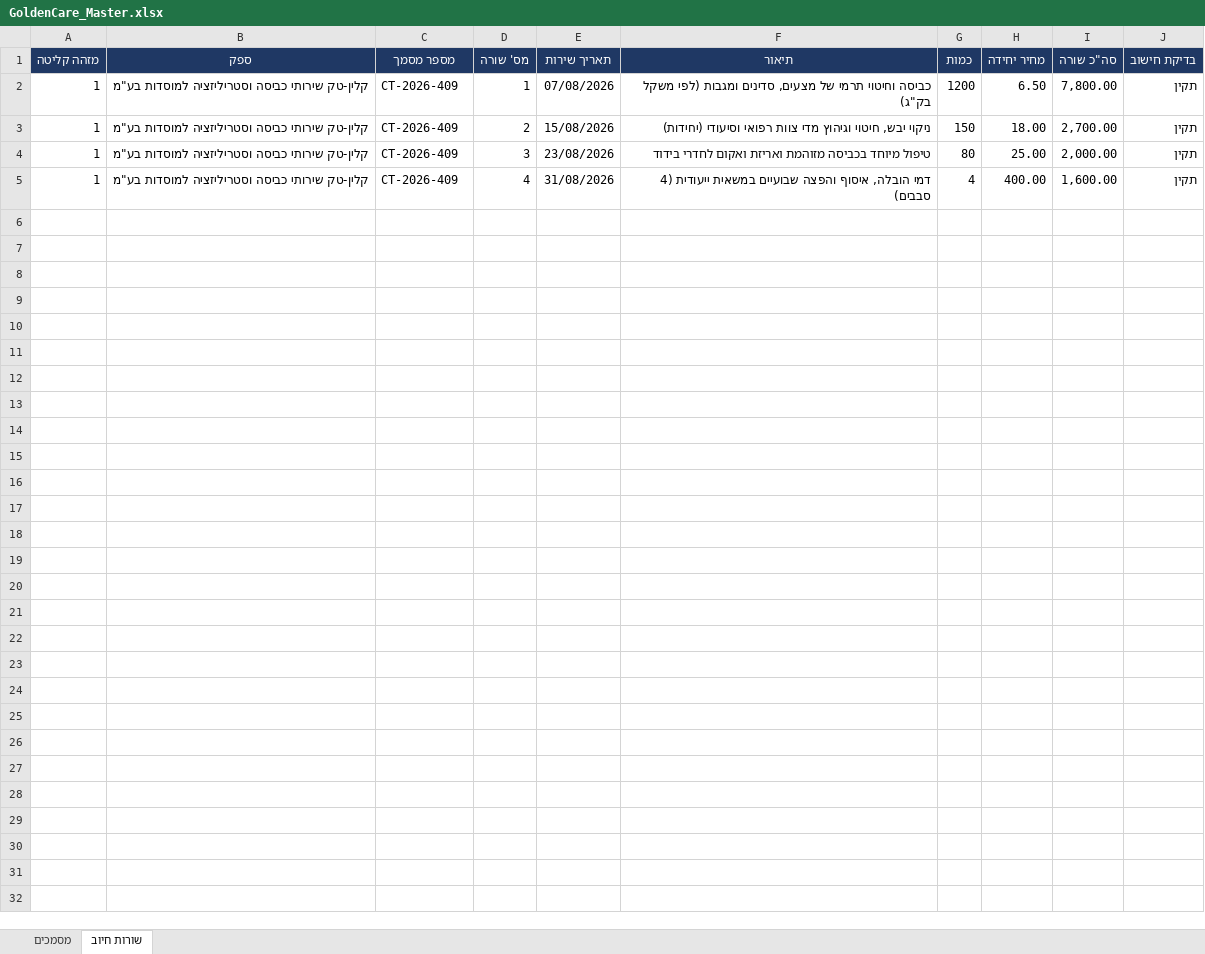
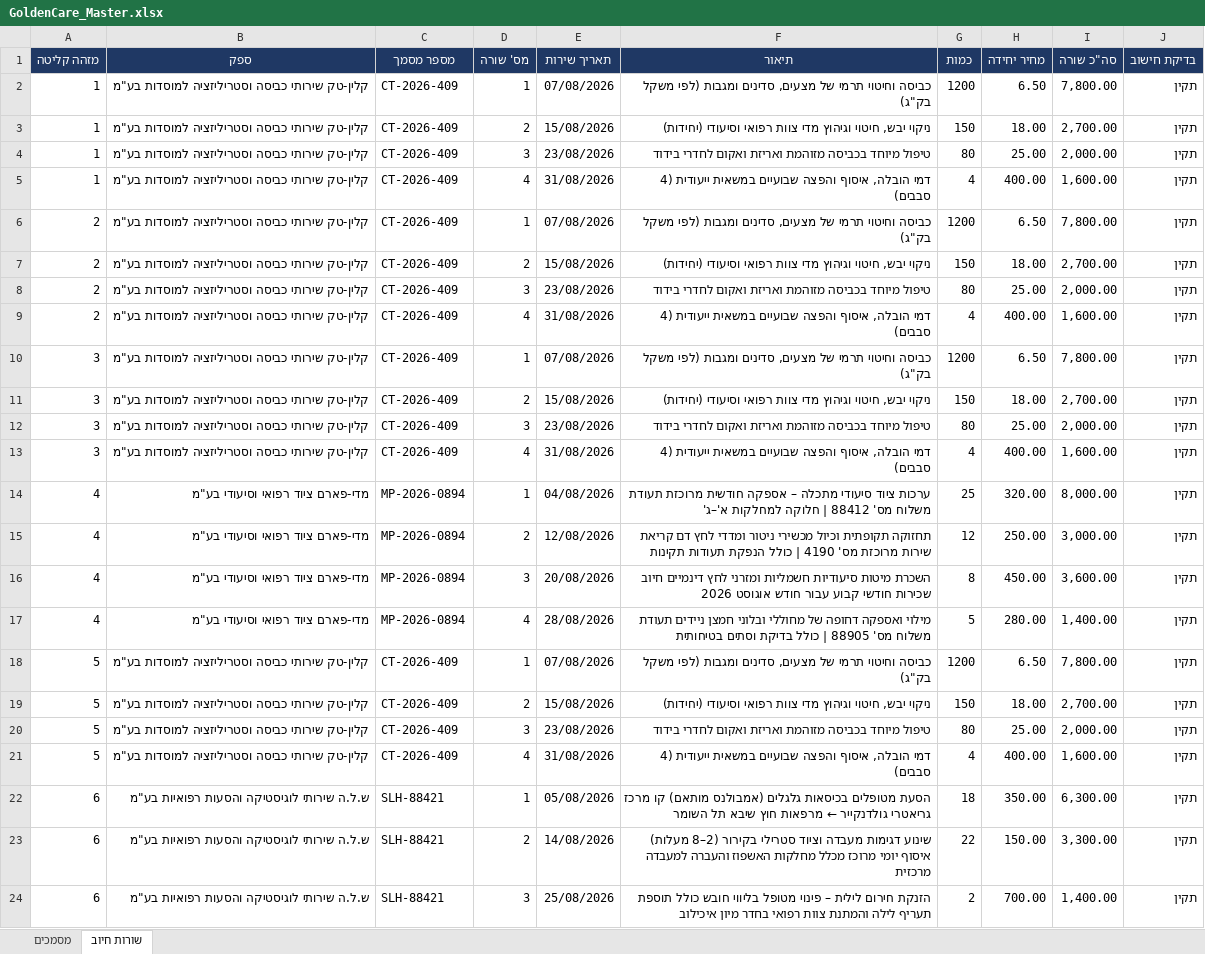
Before and after one commit to GuyC21/mailToExcelAutomation, an Excel workbook: data/GoldenCare_Master.xlsx, sheet שורות חיוב, drawn as a sheet; values as stored, in another font and other column widths than the file's, no borders; the diff names each change by its address in the sheet, - before the commit and + after, or states it on an @@ line.

```diff
--- a/data/GoldenCare_Master.xlsx (sheet שורות חיוב)
+++ b/data/GoldenCare_Master.xlsx (sheet שורות חיוב)
+row 6: 2 | קלין-טק שירותי כביסה וסטריליזציה למוסדות בע"מ | CT-2026-409 | 1 | 07/08/2026 | כביסה וחיטוי תרמי של מצעים, סדינים ומגבות (לפי משקל בק"ג) | 1200 | 6.50 | 7,800.00 | תקין
+row 7: 2 | קלין-טק שירותי כביסה וסטריליזציה למוסדות בע"מ | CT-2026-409 | 2 | 15/08/2026 | ניקוי יבש, חיטוי וגיהוץ מדי צוות רפואי וסיעודי (יחידות) | 150 | 18.00 | 2,700.00 | תקין
+row 8: 2 | קלין-טק שירותי כביסה וסטריליזציה למוסדות בע"מ | CT-2026-409 | 3 | 23/08/2026 | טיפול מיוחד בכביסה מזוהמת ואריזת ואקום לחדרי בידוד | 80 | 25.00 | 2,000.00 | תקין
+row 9: 2 | קלין-טק שירותי כביסה וסטריליזציה למוסדות בע"מ | CT-2026-409 | 4 | 31/08/2026 | דמי הובלה, איסוף והפצה שבועיים במשאית ייעודית (4 סבבים) | 4 | 400.00 | 1,600.00 | תקין
+row 10: 3 | קלין-טק שירותי כביסה וסטריליזציה למוסדות בע"מ | CT-2026-409 | 1 | 07/08/2026 | כביסה וחיטוי תרמי של מצעים, סדינים ומגבות (לפי משקל בק"ג) | 1200 | 6.50 | 7,800.00 | תקין
+row 11: 3 | קלין-טק שירותי כביסה וסטריליזציה למוסדות בע"מ | CT-2026-409 | 2 | 15/08/2026 | ניקוי יבש, חיטוי וגיהוץ מדי צוות רפואי וסיעודי (יחידות) | 150 | 18.00 | 2,700.00 | תקין
+row 12: 3 | קלין-טק שירותי כביסה וסטריליזציה למוסדות בע"מ | CT-2026-409 | 3 | 23/08/2026 | טיפול מיוחד בכביסה מזוהמת ואריזת ואקום לחדרי בידוד | 80 | 25.00 | 2,000.00 | תקין
+row 13: 3 | קלין-טק שירותי כביסה וסטריליזציה למוסדות בע"מ | CT-2026-409 | 4 | 31/08/2026 | דמי הובלה, איסוף והפצה שבועיים במשאית ייעודית (4 סבבים) | 4 | 400.00 | 1,600.00 | תקין
+row 14: 4 | מדי-פארם ציוד רפואי וסיעודי בע"מ | MP-2026-0894 | 1 | 04/08/2026 | ערכות ציוד סיעודי מתכלה – אספקה חודשית מרוכזת תעודת משלוח מס' 88412 | חלוקה למחלקות א'–ג' | 25 | 320.00 | 8,000.00 | תקין
+row 15: 4 | מדי-פארם ציוד רפואי וסיעודי בע"מ | MP-2026-0894 | 2 | 12/08/2026 | תחזוקה תקופתית וכיול מכשירי ניטור ומדדי לחץ דם קריאת שירות מרוכזת מס' 4190 | כולל הנפקת תעודות תקינות | 12 | 250.00 | 3,000.00 | תקין
+row 16: 4 | מדי-פארם ציוד רפואי וסיעודי בע"מ | MP-2026-0894 | 3 | 20/08/2026 | השכרת מיטות סיעודיות חשמליות ומזרני לחץ דינמיים חיוב שכירות חודשי קבוע עבור חודש אוגוסט 2026 | 8 | 450.00 | 3,600.00 | תקין
+row 17: 4 | מדי-פארם ציוד רפואי וסיעודי בע"מ | MP-2026-0894 | 4 | 28/08/2026 | מילוי ואספקה דחופה של מחוללי ובלוני חמצן ניידים תעודת משלוח מס' 88905 | כולל בדיקת וסתים בטיחותית | 5 | 280.00 | 1,400.00 | תקין
+row 18: 5 | קלין-טק שירותי כביסה וסטריליזציה למוסדות בע"מ | CT-2026-409 | 1 | 07/08/2026 | כביסה וחיטוי תרמי של מצעים, סדינים ומגבות (לפי משקל בק"ג) | 1200 | 6.50 | 7,800.00 | תקין
+row 19: 5 | קלין-טק שירותי כביסה וסטריליזציה למוסדות בע"מ | CT-2026-409 | 2 | 15/08/2026 | ניקוי יבש, חיטוי וגיהוץ מדי צוות רפואי וסיעודי (יחידות) | 150 | 18.00 | 2,700.00 | תקין
+row 20: 5 | קלין-טק שירותי כביסה וסטריליזציה למוסדות בע"מ | CT-2026-409 | 3 | 23/08/2026 | טיפול מיוחד בכביסה מזוהמת ואריזת ואקום לחדרי בידוד | 80 | 25.00 | 2,000.00 | תקין
+row 21: 5 | קלין-טק שירותי כביסה וסטריליזציה למוסדות בע"מ | CT-2026-409 | 4 | 31/08/2026 | דמי הובלה, איסוף והפצה שבועיים במשאית ייעודית (4 סבבים) | 4 | 400.00 | 1,600.00 | תקין
+row 22: 6 | ש.ל.ה שירותי לוגיסטיקה והסעות רפואיות בע"מ | SLH-88421 | 1 | 05/08/2026 | הסעת מטופלים בכיסאות גלגלים (אמבולנס מותאם) קו מרכז גריאטרי גולדנקייר ← מרפאות חוץ שיבא תל השומר | 18 | 350.00 | 6,300.00 | תקין
+row 23: 6 | ש.ל.ה שירותי לוגיסטיקה והסעות רפואיות בע"מ | SLH-88421 | 2 | 14/08/2026 | שינוע דגימות מעבדה וציוד סטרילי בקירור (2–8 מעלות) איסוף יומי מרוכז מכלל מחלקות האשפוז והעברה למעבדה מרכזית | 22 | 150.00 | 3,300.00 | תקין
+row 24: 6 | ש.ל.ה שירותי לוגיסטיקה והסעות רפואיות בע"מ | SLH-88421 | 3 | 25/08/2026 | הזנקת חירום לילית – פינוי מטופל בליווי חובש כולל תוספת תעריף לילה והמתנת צוות רפואי בחדר מיון איכילוב | 2 | 700.00 | 1,400.00 | תקין
```
Also changed, not shown: sheet מסמכים, 5 other files.
